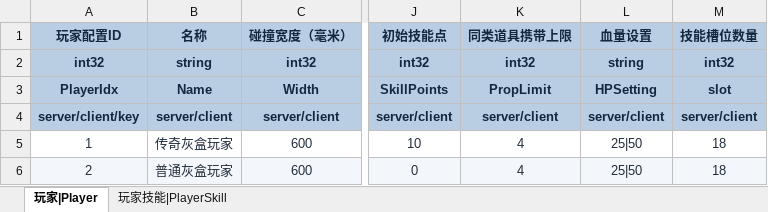
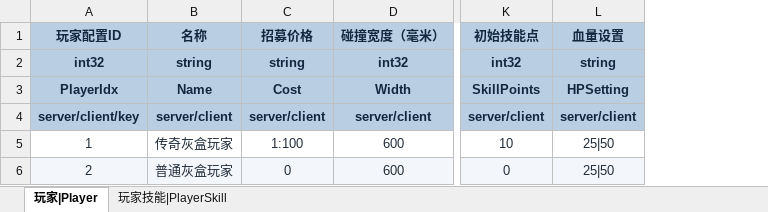
Before and after one commit to YanqingXu/Hunter, an Excel workbook: design/角色表.xlsx, sheet 玩家|Player, drawn as a sheet; only a part is shown, gaps mark what is left out; values as stored, in another font and other column widths than the file's, no borders; removed rows and columns are numbered as before the commit, all else as after; the diff names each change by its address in the sheet, - before the commit and + after, or states it on an @@ line.

```diff
--- a/design/角色表.xlsx (sheet 玩家|Player)
+++ b/design/角色表.xlsx (sheet 玩家|Player)
+column C (招募价格), rows 2-6: string | Cost | server/client | 1:100 | 0
-column K (同类道具携带上限), rows 2-6: int32 | PropLimit | server/client | 4 | 4
-column M (技能槽位数量), rows 2-6: int32 | slot | server/client | 18 | 18
```
Also changed, not shown: design/武器表.xlsx, design/道具表.xlsx.
